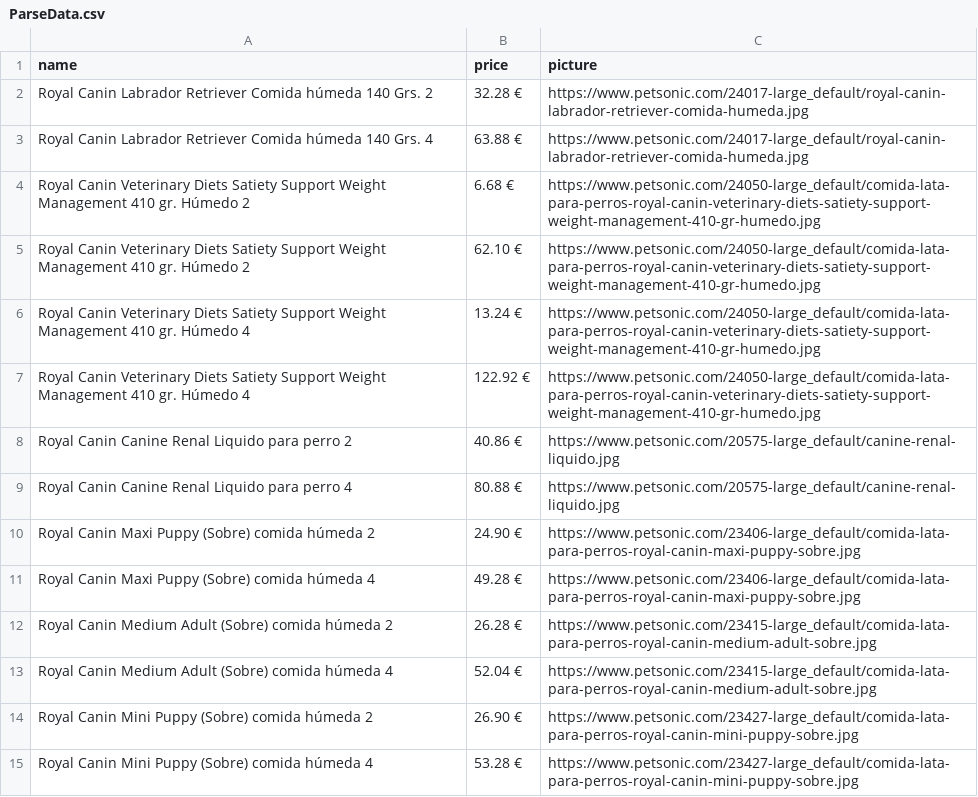
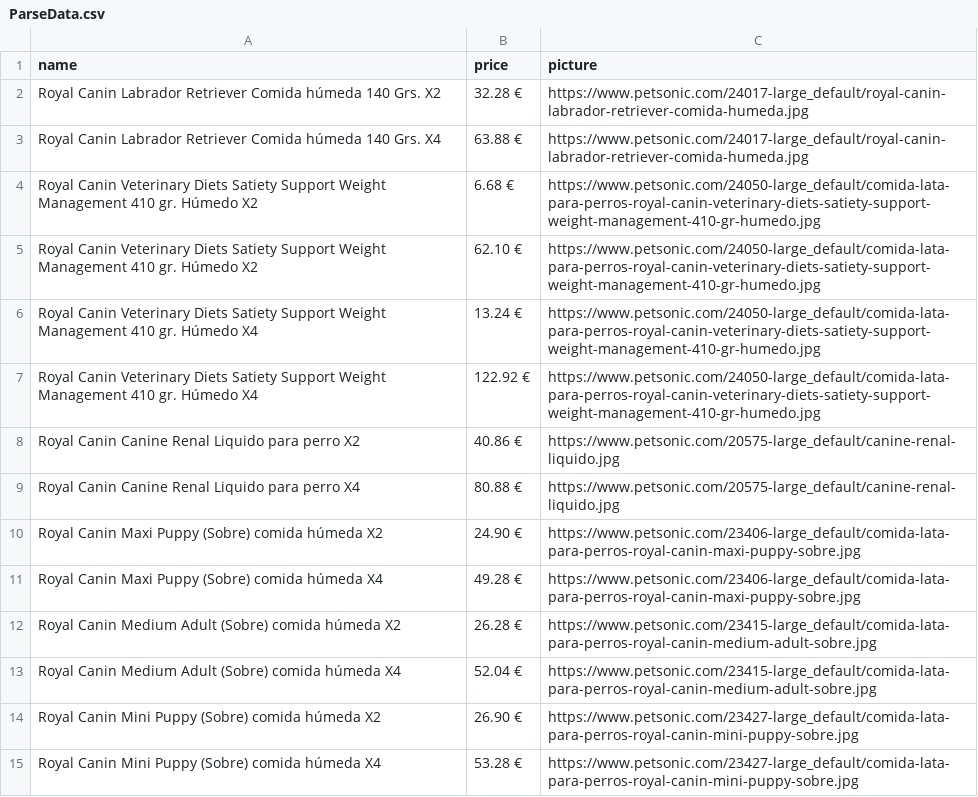
Before and after one commit to BlinovA25/TestTask2, a CSV file: ParseData.csv, drawn as a sheet; only a part is shown; the diff covers the shown part only.

```diff
--- a/ParseData.csv
+++ b/ParseData.csv
@@ -1,15 +1,15 @@
 name,price,picture
- Royal Canin Labrador Retriever Comida húmeda 140 Grs.  2 ,32.28 €,https://www.petsonic.com/24017-large_default/royal-canin-labrador-retriever-comida-humeda.jpg
- Royal Canin Labrador Retriever Comida húmeda 140 Grs.  4 ,63.88 €,https://www.petsonic.com/24017-large_default/royal-canin-labrador-retriever-comida-humeda.jpg
- Royal Canin Veterinary Diets Satiety Support Weight Management 410 gr. Húmedo  2 ,6.68 €,https://www.petsonic.com/24050-large_default/comida-lata-para-perros-royal-canin-veterinary-diets-satiety-support-weight-management-410-gr-humedo.jpg
- Royal Canin Veterinary Diets Satiety Support Weight Management 410 gr. Húmedo  2 ,62.10 €,https://www.petsonic.com/24050-large_default/comida-lata-para-perros-royal-canin-veterinary-diets-satiety-support-weight-management-410-gr-humedo.jpg
- Royal Canin Veterinary Diets Satiety Support Weight Management 410 gr. Húmedo  4 ,13.24 €,https://www.petsonic.com/24050-large_default/comida-lata-para-perros-royal-canin-veterinary-diets-satiety-support-weight-management-410-gr-humedo.jpg
- Royal Canin Veterinary Diets Satiety Support Weight Management 410 gr. Húmedo  4 ,122.92 €,https://www.petsonic.com/24050-large_default/comida-lata-para-perros-royal-canin-veterinary-diets-satiety-support-weight-management-410-gr-humedo.jpg
- Royal Canin Canine Renal Liquido para perro  2 ,40.86 €,https://www.petsonic.com/20575-large_default/canine-renal-liquido.jpg
- Royal Canin Canine Renal Liquido para perro  4 ,80.88 €,https://www.petsonic.com/20575-large_default/canine-renal-liquido.jpg
- Royal Canin Maxi Puppy (Sobre) comida húmeda  2 ,24.90 €,https://www.petsonic.com/23406-large_default/comida-lata-para-perros-royal-canin-maxi-puppy-sobre.jpg
- Royal Canin Maxi Puppy (Sobre) comida húmeda  4 ,49.28 €,https://www.petsonic.com/23406-large_default/comida-lata-para-perros-royal-canin-maxi-puppy-sobre.jpg
- Royal Canin Medium Adult (Sobre) comida húmeda  2 ,26.28 €,https://www.petsonic.com/23415-large_default/comida-lata-para-perros-royal-canin-medium-adult-sobre.jpg
- Royal Canin Medium Adult (Sobre) comida húmeda  4 ,52.04 €,https://www.petsonic.com/23415-large_default/comida-lata-para-perros-royal-canin-medium-adult-sobre.jpg
- Royal Canin Mini Puppy (Sobre) comida húmeda  2 ,26.90 €,https://www.petsonic.com/23427-large_default/comida-lata-para-perros-royal-canin-mini-puppy-sobre.jpg
- Royal Canin Mini Puppy (Sobre) comida húmeda  4 ,53.28 €,https://www.petsonic.com/23427-large_default/comida-lata-para-perros-royal-canin-mini-puppy-sobre.jpg
+ Royal Canin Labrador Retriever Comida húmeda 140 Grs.  X2 ,32.28 €,https://www.petsonic.com/24017-large_default/royal-canin-labrador-retriever-comida-humeda.jpg
+ Royal Canin Labrador Retriever Comida húmeda 140 Grs.  X4 ,63.88 €,https://www.petsonic.com/24017-large_default/royal-canin-labrador-retriever-comida-humeda.jpg
+ Royal Canin Veterinary Diets Satiety Support Weight Management 410 gr. Húmedo  X2 ,6.68 €,https://www.petsonic.com/24050-large_default/comida-lata-para-perros-royal-canin-veterinary-diets-satiety-support-weight-management-410-gr-humedo.jpg
+ Royal Canin Veterinary Diets Satiety Support Weight Management 410 gr. Húmedo  X2 ,62.10 €,https://www.petsonic.com/24050-large_default/comida-lata-para-perros-royal-canin-veterinary-diets-satiety-support-weight-management-410-gr-humedo.jpg
+ Royal Canin Veterinary Diets Satiety Support Weight Management 410 gr. Húmedo  X4 ,13.24 €,https://www.petsonic.com/24050-large_default/comida-lata-para-perros-royal-canin-veterinary-diets-satiety-support-weight-management-410-gr-humedo.jpg
+ Royal Canin Veterinary Diets Satiety Support Weight Management 410 gr. Húmedo  X4 ,122.92 €,https://www.petsonic.com/24050-large_default/comida-lata-para-perros-royal-canin-veterinary-diets-satiety-support-weight-management-410-gr-humedo.jpg
+ Royal Canin Canine Renal Liquido para perro  X2 ,40.86 €,https://www.petsonic.com/20575-large_default/canine-renal-liquido.jpg
+ Royal Canin Canine Renal Liquido para perro  X4 ,80.88 €,https://www.petsonic.com/20575-large_default/canine-renal-liquido.jpg
+ Royal Canin Maxi Puppy (Sobre) comida húmeda  X2 ,24.90 €,https://www.petsonic.com/23406-large_default/comida-lata-para-perros-royal-canin-maxi-puppy-sobre.jpg
+ Royal Canin Maxi Puppy (Sobre) comida húmeda  X4 ,49.28 €,https://www.petsonic.com/23406-large_default/comida-lata-para-perros-royal-canin-maxi-puppy-sobre.jpg
+ Royal Canin Medium Adult (Sobre) comida húmeda  X2 ,26.28 €,https://www.petsonic.com/23415-large_default/comida-lata-para-perros-royal-canin-medium-adult-sobre.jpg
+ Royal Canin Medium Adult (Sobre) comida húmeda  X4 ,52.04 €,https://www.petsonic.com/23415-large_default/comida-lata-para-perros-royal-canin-medium-adult-sobre.jpg
+ Royal Canin Mini Puppy (Sobre) comida húmeda  X2 ,26.90 €,https://www.petsonic.com/23427-large_default/comida-lata-para-perros-royal-canin-mini-puppy-sobre.jpg
+ Royal Canin Mini Puppy (Sobre) comida húmeda  X4 ,53.28 €,https://www.petsonic.com/23427-large_default/comida-lata-para-perros-royal-canin-mini-puppy-sobre.jpg
```
Also changed, not shown: 88 edited cells elsewhere in this file, 1 other file.
